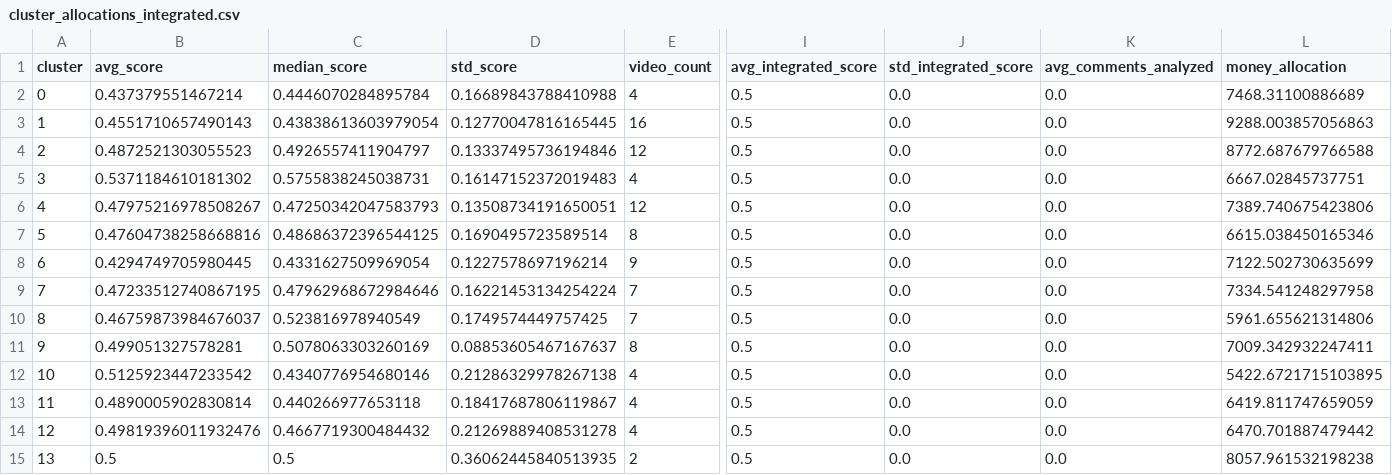
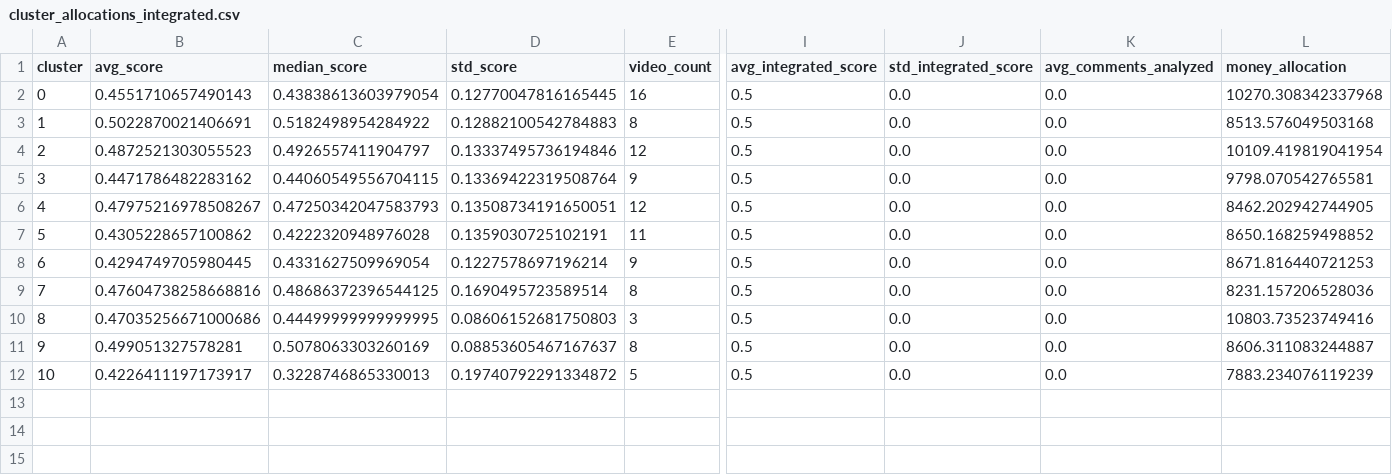
Before and after one commit to NHS172k3/Techjam2025_REvibe, a CSV file: cluster_allocations_integrated.csv, drawn as a sheet; only a part is shown, gaps mark what is left out; removed rows and columns are numbered as before the commit, all else as after; rows hold the shown columns only; the diff names each change by its address in the sheet, - before the commit and + after, or states it on an @@ line.

```diff
--- a/cluster_allocations_integrated.csv
+++ b/cluster_allocations_integrated.csv
-row 2: 0 | 0.437379551467214 | 0.4446070284895784 | 0.16689843788410988 | 4 | 0.5 | 0.0 | 0.0 | 7468.31100886689
@@ column A (cluster) renumbered in row 2 @@
-L2 (money_allocation): 9288.003857056863
+L2 (money_allocation): 10270.308342337968
+row 3: 1 | 0.5022870021406691 | 0.5182498954284922 | 0.12882100542784883 | 8 | 0.5 | 0.0 | 0.0 | 8513.576049503168
-L4 (money_allocation): 8772.687679766588
+L4 (money_allocation): 10109.419819041954
-row 5: 3 | 0.5371184610181302 | 0.5755838245038731 | 0.16147152372019483 | 4 | 0.5 | 0.0 | 0.0 | 6667.02845737751
+row 5: 3 | 0.4471786482283162 | 0.44060549556704115 | 0.13369422319508764 | 9 | 0.5 | 0.0 | 0.0 | 9798.070542765581
-L6 (money_allocation): 7389.740675423806
+L6 (money_allocation): 8462.202942744905
-row 7: 5 | 0.47604738258668816 | 0.48686372396544125 | 0.1690495723589514 | 8 | 0.5 | 0.0 | 0.0 | 6615.038450165346
+row 7: 5 | 0.4305228657100862 | 0.4222320948976028 | 0.1359030725102191 | 11 | 0.5 | 0.0 | 0.0 | 8650.168259498852
-L8 (money_allocation): 7122.502730635699
+L8 (money_allocation): 8671.816440721253
-row 9: 7 | 0.47233512740867195 | 0.47962968672984646 | 0.16221453134254224 | 7 | 0.5 | 0.0 | 0.0 | 7334.541248297958
-row 10: 8 | 0.46759873984676037 | 0.523816978940549 | 0.1749574449757425 | 7 | 0.5 | 0.0 | 0.0 | 5961.655621314806
+row 9: 7 | 0.47604738258668816 | 0.48686372396544125 | 0.1690495723589514 | 8 | 0.5 | 0.0 | 0.0 | 8231.157206528036
+row 10: 8 | 0.47035256671000686 | 0.44499999999999995 | 0.08606152681750803 | 3 | 0.5 | 0.0 | 0.0 | 10803.73523749416
-L11 (money_allocation): 7009.342932247411
+L11 (money_allocation): 8606.311083244887
-row 12: 10 | 0.5125923447233542 | 0.4340776954680146 | 0.21286329978267138 | 4 | 0.5 | 0.0 | 0.0 | 5422.6721715103895
-row 13: 11 | 0.4890005902830814 | 0.440266977653118 | 0.18417687806119867 | 4 | 0.5 | 0.0 | 0.0 | 6419.811747659059
-row 14: 12 | 0.49819396011932476 | 0.4667719300484432 | 0.21269889408531278 | 4 | 0.5 | 0.0 | 0.0 | 6470.701887479442
-row 15: 13 | 0.5 | 0.5 | 0.36062445840513935 | 2 | 0.5 | 0.0 | 0.0 | 8057.961532198238
+row 12: 10 | 0.4226411197173917 | 0.3228746865330013 | 0.19740792291334872 | 5 | 0.5 | 0.0 | 0.0 | 7883.234076119239
```
Also changed, not shown: final_results_integrated.csv, 4 other files.
